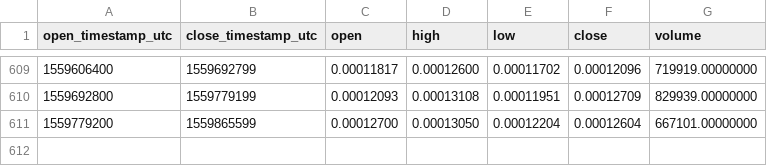
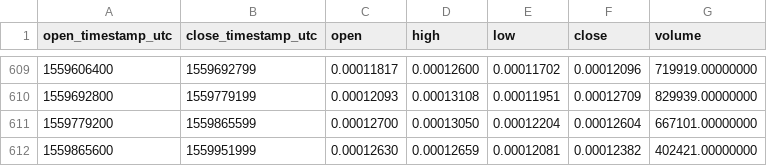
Before and after one commit to cryptobigbro/binance-MDABTC, a CSV file: binance-MDABTC-1d.csv, drawn as a sheet; only a part is shown, gaps mark what is left out; the diff names each change by its address in the sheet, - before the commit and + after, or states it on an @@ line.

Commit message:
Update OHLCV data.

```diff
--- a/binance-MDABTC-1d.csv
+++ b/binance-MDABTC-1d.csv
+row 612: 1559865600 | 1559951999 | 0.00012630 | 0.00012659 | 0.00012081 | 0.00012382 | 402421.00000000
```
Also changed, not shown: 1 other file.
